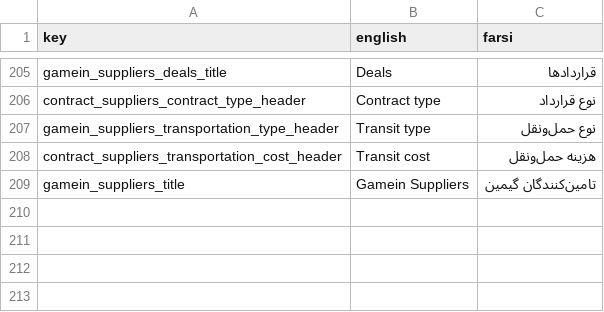
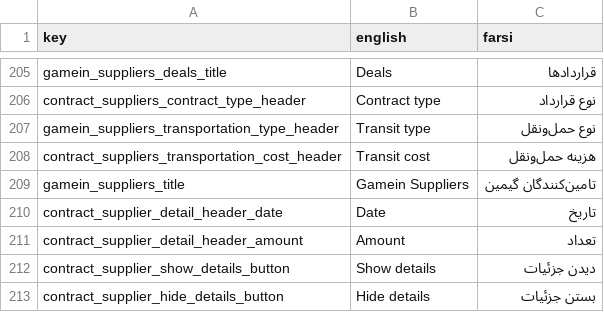
Before and after one commit to GameinSharif/Gamein2021-Client, a CSV file: Assets/Resources/Localization/Localization.csv, drawn as a sheet; only a part is shown, gaps mark what is left out; the diff names each change by its address in the sheet, - before the commit and + after, or states it on an @@ line.

Commit message:
added UI and scripts for showing contract details

```diff
--- a/Assets/Resources/Localization/Localization.csv
+++ b/Assets/Resources/Localization/Localization.csv
+row 210: contract_supplier_detail_header_date | Date | تاريخ
+row 211: contract_supplier_detail_header_amount | Amount | تعداد
+row 212: contract_supplier_show_details_button | Show details | ديدن جزئيات
+row 213: contract_supplier_hide_details_button | Hide details | بستن جزئيات
```
Also changed, not shown: 9 other files.
